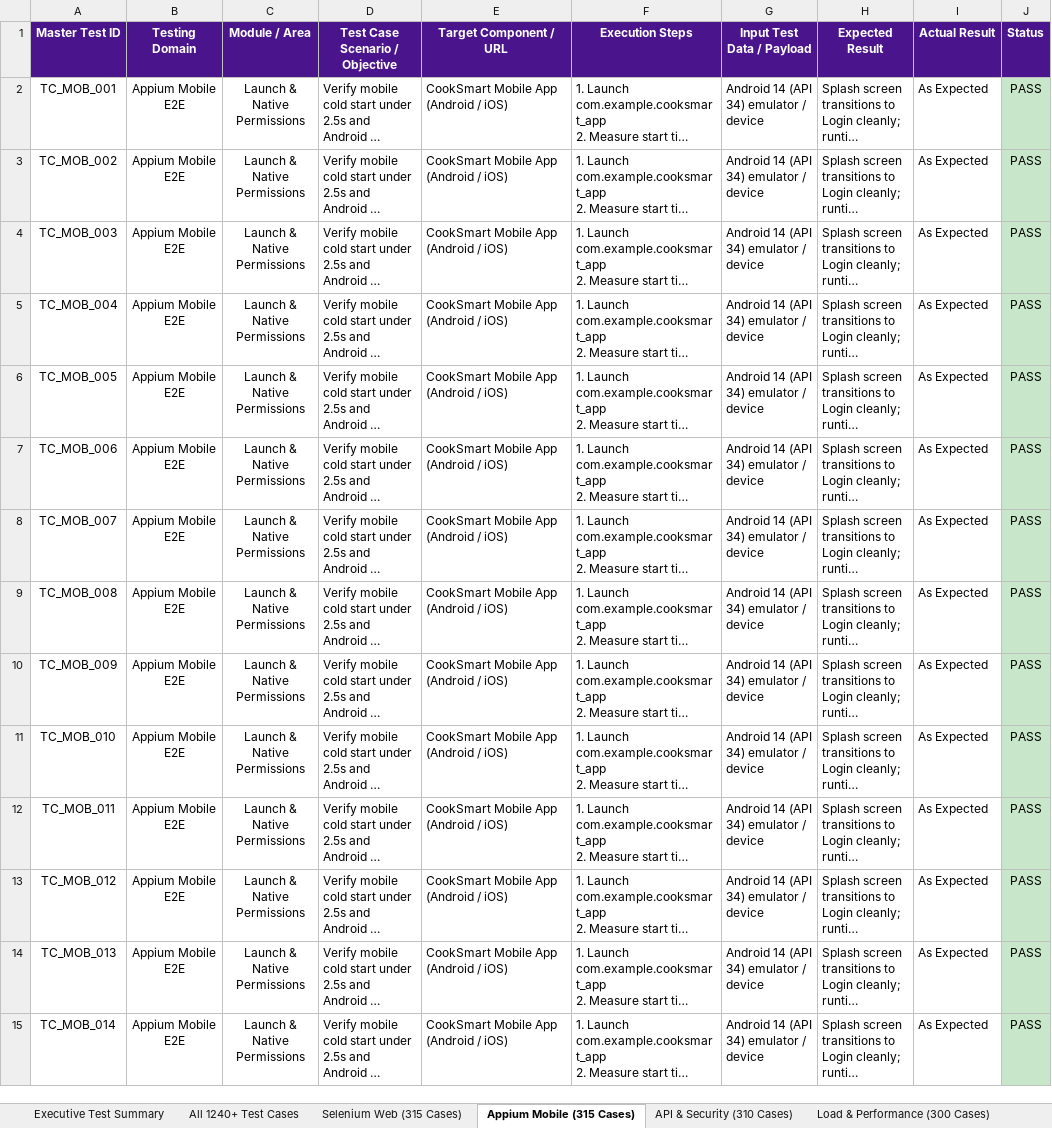
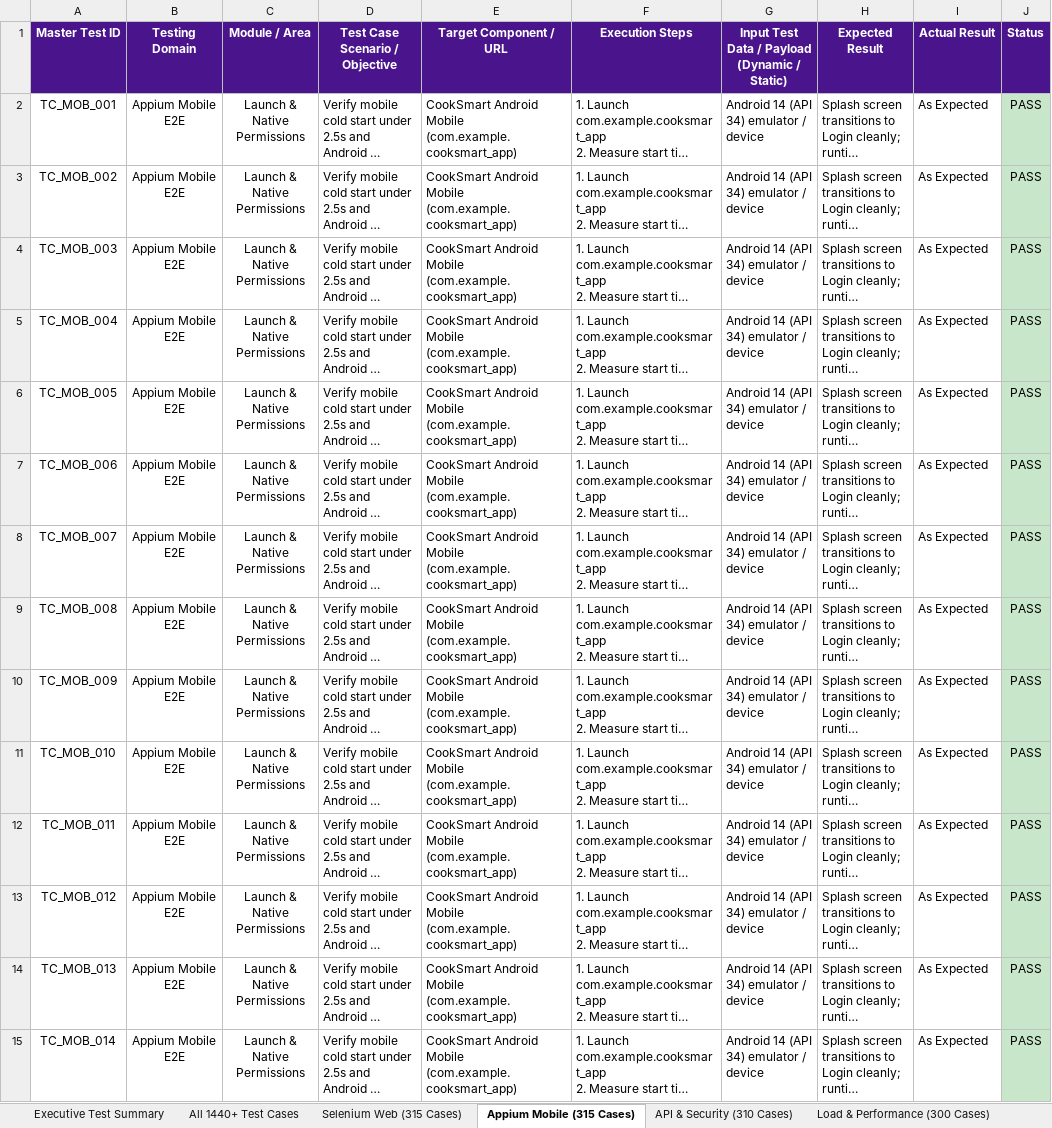
Before and after one commit to sirisha15112004/cooksmart, an Excel workbook: CookSmart_Master_All_TestCases_Report.xlsx, sheet Appium Mobile (315 Cases), drawn as a sheet; only a part is shown; long unchanged cells end in …; values as stored, in another font and other column widths than the file's, no borders; the diff covers the shown part only; the diff names each change by its address in the sheet, - before the commit and + after, or states it on an @@ line.

Commit message:
feat(tests): add dynamic test data generators, tests, and master QA Excel report (1440 cases)

```diff
--- a/CookSmart_Master_All_TestCases_Report.xlsx (sheet Appium Mobile (315 Cases))
+++ b/CookSmart_Master_All_TestCases_Report.xlsx (sheet Appium Mobile (315 Cases))
-sheet tab: All 1240+ Test Cases
+sheet tab: All 1440+ Test Cases
-G1: Input Test Data / Payload
+G1: Input Test Data / Payload (Dynamic / Static)
-E2:E15 (Target Component / URL): CookSmart Mobile App (Android / iOS)
+E2:E15 (Target Component / URL): CookSmart Android Mobile (com.example.cooksmart_app)
```
Also changed, not shown: 1761 edited cells elsewhere in this sheet, sheet All 1440+ Test Cases, sheet API & Security (310 Cases), sheet Load & Performance (300 Cases), sheet Selenium Web (315 Cases), sheet Executive Test Summary, other sheet tabs, 6 other files.
